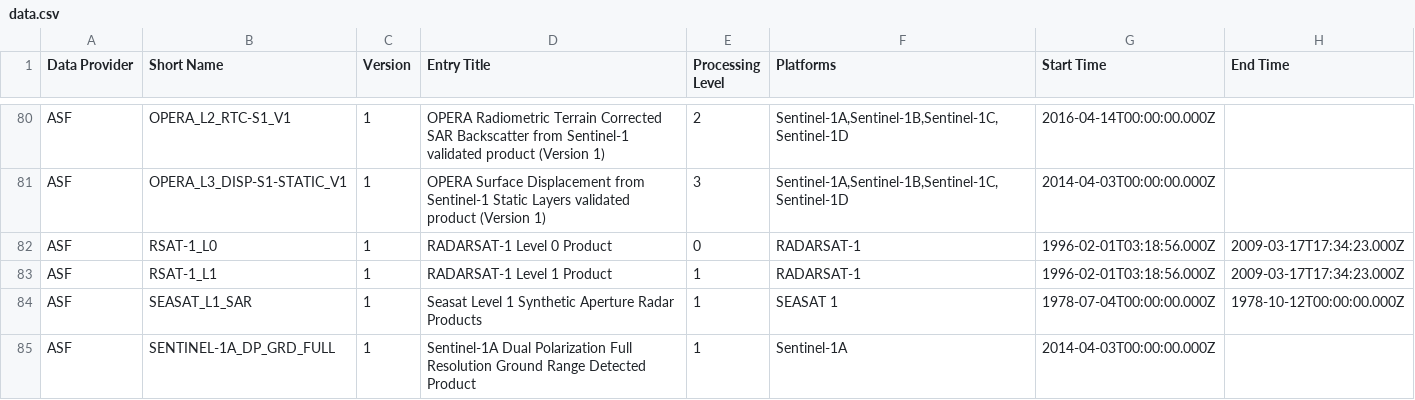
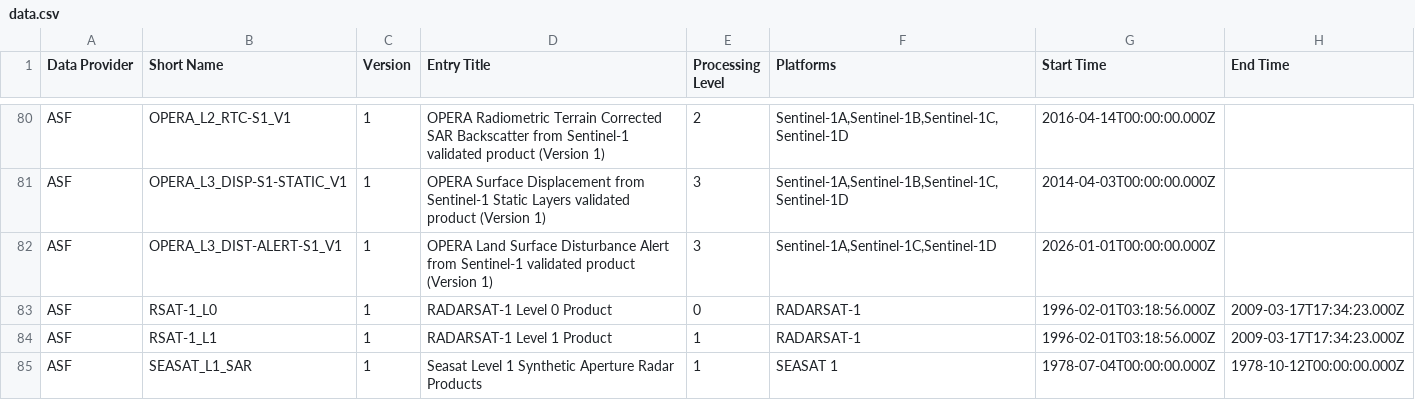
Before and after one commit to data-engineering-workshop/github-automation, a CSV file: data.csv, drawn as a sheet; only a part is shown, gaps mark what is left out; the shorter side is filled out with more unchanged rows; the diff names each change by its address in the sheet, - before the commit and + after, or states it on an @@ line.

```diff
--- a/data.csv
+++ b/data.csv
+row 82: ASF | OPERA_L3_DIST-ALERT-S1_V1 | 1 | OPERA Land Surface Disturbance Alert from Sentinel-1 validated product (Version 1) | 3 | Sentinel-1A,Sentinel-1C,Sentinel-1D | 2026-01-01T00:00:00.000Z
```
